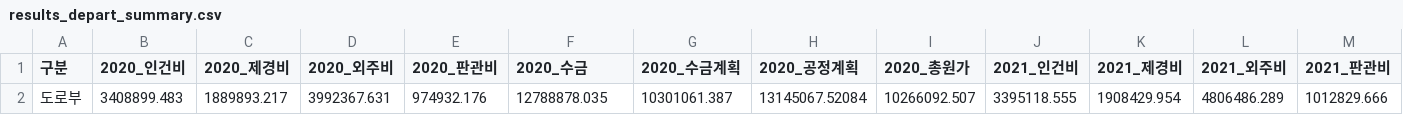
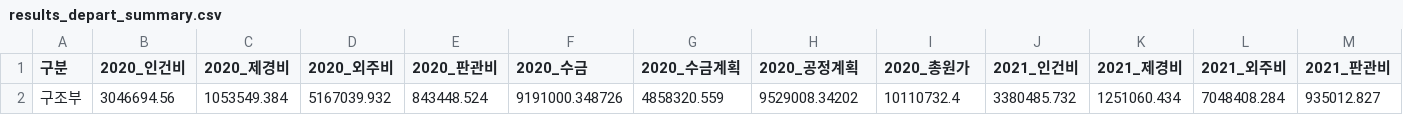
Before and after one commit to photo2story/my-erp-git, a CSV file: static/results/results_depart_summary.csv, drawn as a sheet; only a part is shown; removed rows and columns are numbered as before the commit, all else as after; rows hold the shown columns only; the diff names each change by its address in the sheet, - before the commit and + after, or states it on an @@ line.

Commit message:
Update results_depart_summary.csv in ERP repository

```diff
--- a/static/results/results_depart_summary.csv
+++ b/static/results/results_depart_summary.csv
-row 2: 도로부 | 3408899.483 | 1889893.217 | 3992367.631 | 974932.176 | 12788878.035 | 10301061.387 | 13145067.52084 | 10266092.507 | 3395118.555 | 1908429.954 | 4806486.289 | 1012829.666
+row 2: 구조부 | 3046694.56 | 1053549.384 | 5167039.932 | 843448.524 | 9191000.348726 | 4858320.559 | 9529008.34202 | 10110732.4 | 3380485.732 | 1251060.434 | 7048408.284 | 935012.827
```
